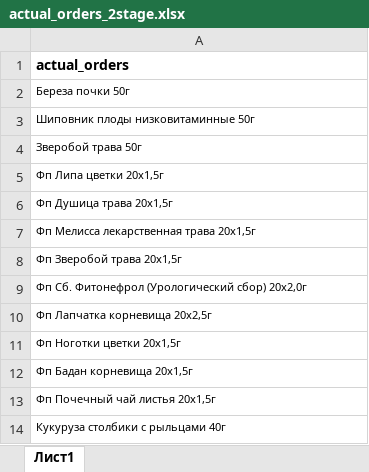
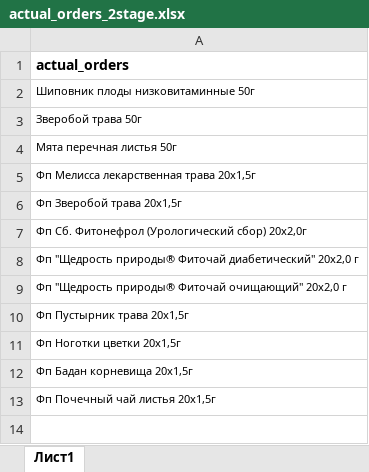
Before and after one commit to andreykoz82/StockAnalysis, an Excel workbook: data/actual_orders_2stage.xlsx, sheet Лист1, drawn as a sheet; values as stored, in another font and other column widths than the file's, no borders; removed rows and columns are numbered as before the commit, all else as after; the diff names each change by its address in the sheet, - before the commit and + after, or states it on an @@ line.

```diff
--- a/data/actual_orders_2stage.xlsx (sheet Лист1)
+++ b/data/actual_orders_2stage.xlsx (sheet Лист1)
-row 2: Береза почки 50г
-A4: Фп Липа цветки 20x1,5г
+A4: Мята перечная листья 50г
-row 6: Фп Душица трава 20x1,5г
-A8: Фп Лапчатка корневища 20x2,5г
+A8: Фп "Щедрость природы® Фиточай диабетический" 20х2,0 г
+row 9: Фп "Щедрость природы® Фиточай очищающий" 20х2,0 г
+row 10: Фп Пустырник трава 20x1,5г
-row 14: Кукуруза столбики с рыльцами 40г
```
Also changed, not shown: data/finished_goods_stocks.xlsx, data/materials_stocks.xlsx, 4 other files.
